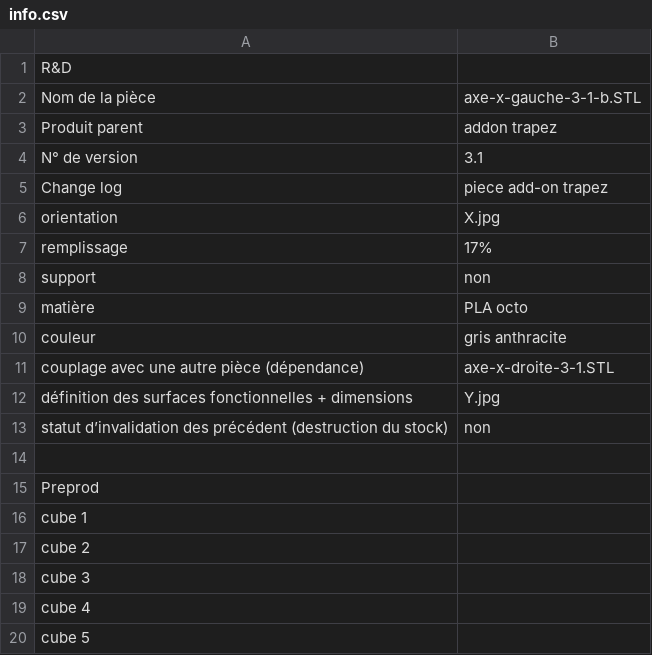
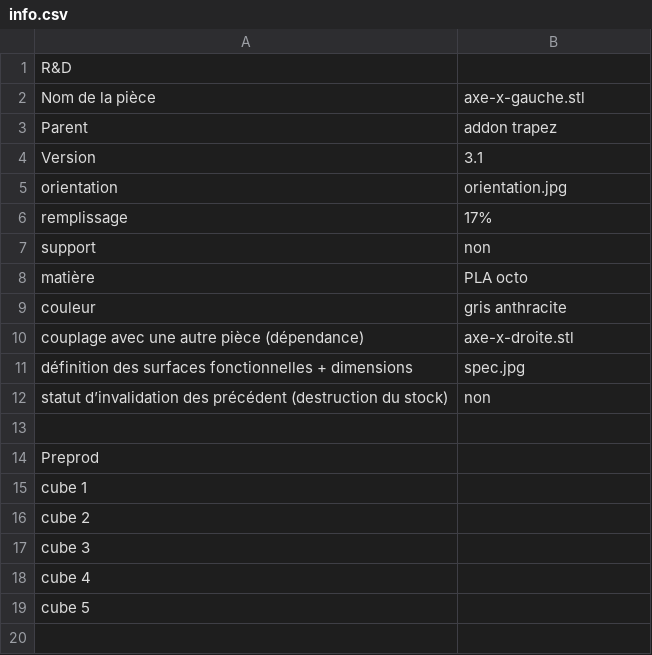
Before and after one commit to clem-dago/test-process-stl, a CSV file: axe-x-gauche/info.csv, drawn as a sheet.

Commit message:
Update info.csv

```diff
--- a/axe-x-gauche/info.csv
+++ b/axe-x-gauche/info.csv
@@ -1,7 +1,6 @@
 R&D,
-Nom de la pièce,axe-x-gauche-3-1-b.STL
-Produit parent,addon trapez
-N° de version,3.1
-Change log,piece add-on trapez
-orientation,X.jpg
+Nom de la pièce,axe-x-gauche.stl
+Parent,addon trapez
+Version,3.1
+orientation,orientation.jpg
 remplissage,17%
@@ -10,4 +9,4 @@ matière,PLA octo
 couleur,gris anthracite
-couplage avec une autre pièce (dépendance),axe-x-droite-3-1.STL
-définition des surfaces fonctionnelles + dimensions,Y.jpg
+couplage avec une autre pièce (dépendance),axe-x-droite.stl
+définition des surfaces fonctionnelles + dimensions,spec.jpg
 statut d’invalidation des précédent (destruction du stock),non
```
